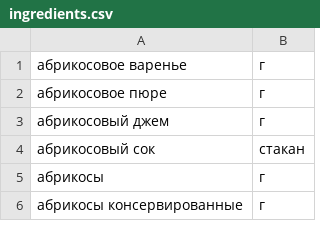
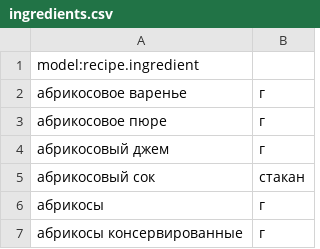
Before and after one commit to farrukhrus/foodgram-project-react, a CSV file: data/ingredients.csv, drawn as a sheet; only a part is shown; the diff names each change by its address in the sheet, - before the commit and + after, or states it on an @@ line.

```diff
--- a/data/ingredients.csv
+++ b/data/ingredients.csv
+row 1: model:recipe.ingredient
```
Also changed, not shown: 10 other files.
